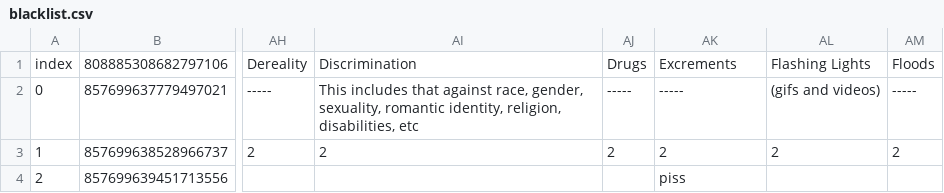
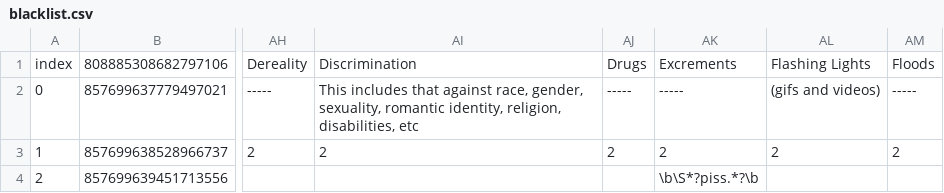
Before and after one commit to ArchWand/1984Bot, a CSV file: blacklist.csv, drawn as a sheet; only a part is shown, gaps mark what is left out; the diff names each change by its address in the sheet, - before the commit and + after, or states it on an @@ line.

```diff
--- a/blacklist.csv
+++ b/blacklist.csv
-AK4: piss
+AK4: \b\S*?piss.*?\b
```
Also changed, not shown: 1 other file.
